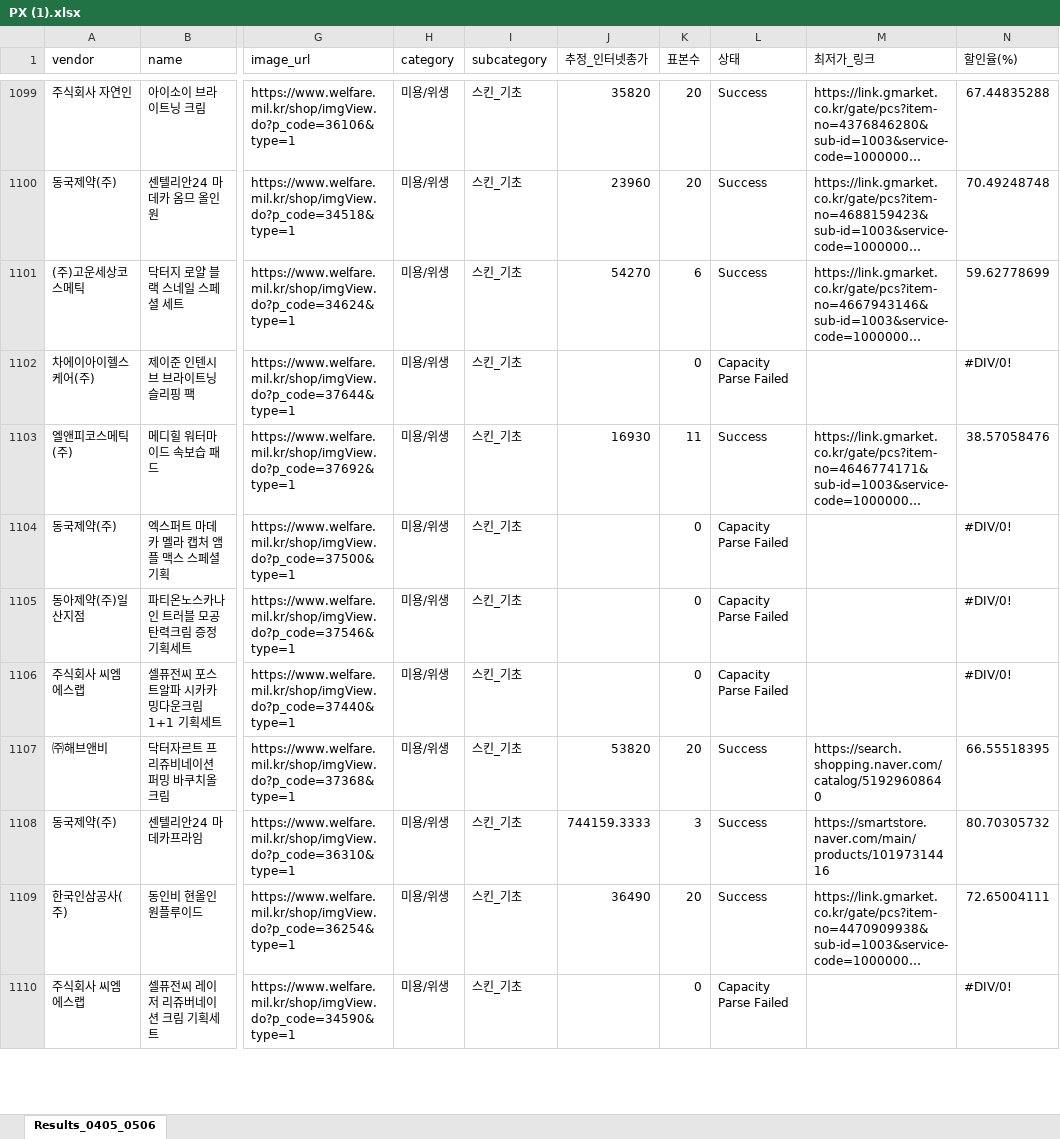
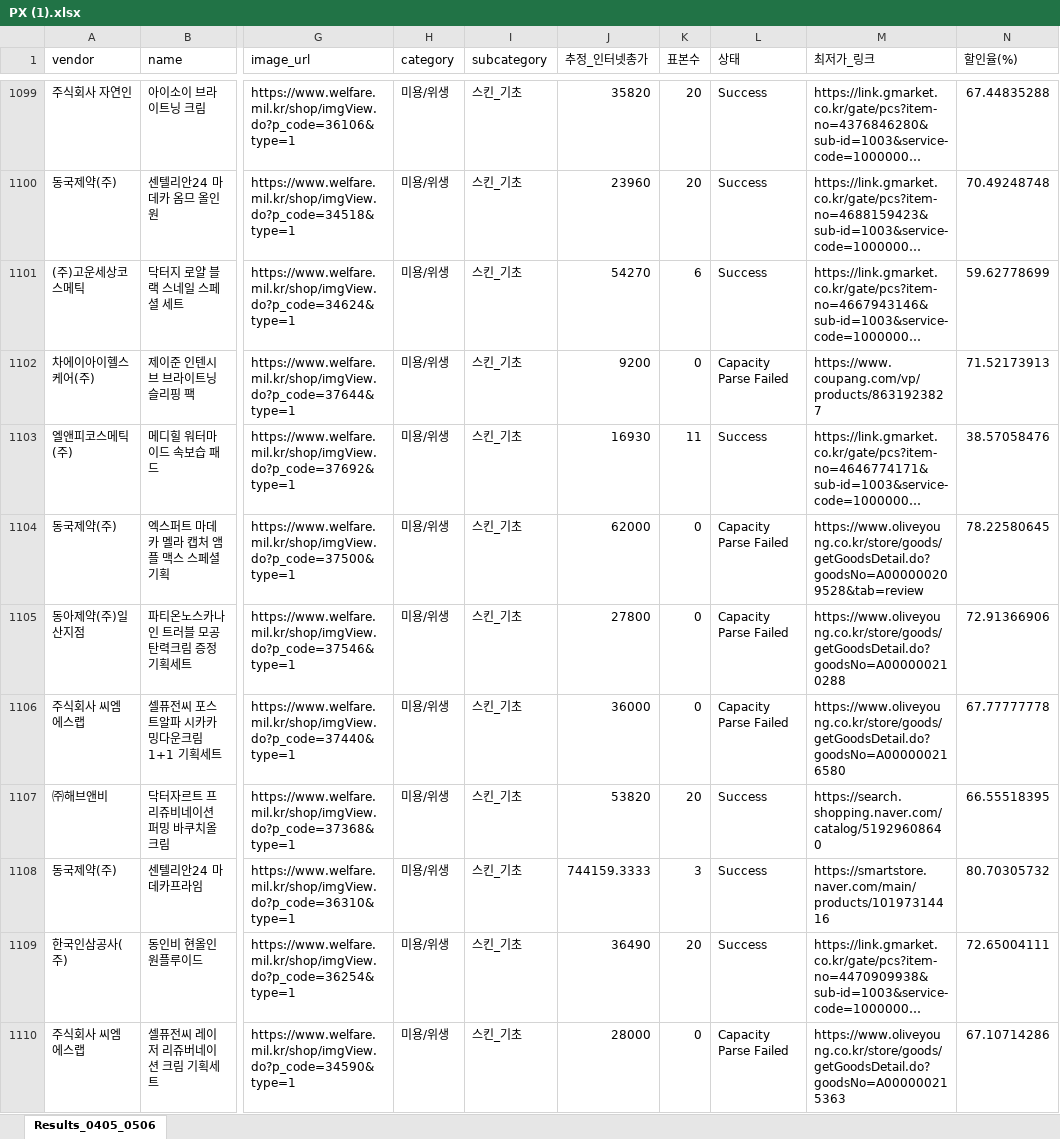
Before and after one commit to SJBaek7790/My_PX_list, an Excel workbook: PX (1).xlsx, sheet Results_0405_0506, drawn as a sheet; only a part is shown, gaps mark what is left out; long unchanged cells end in …; values as stored, in another font and other column widths than the file's, no cell formats; the diff covers the shown part only; the diff names each change by its address in the sheet, - before the commit and + after, or states it on an @@ line.

```diff
--- a/PX (1).xlsx (sheet Results_0405_0506)
+++ b/PX (1).xlsx (sheet Results_0405_0506)
-J1102 (추정_인터넷총가): (empty)
+J1102 (추정_인터넷총가): 9200
-M1102 (최저가_링크): (empty)
+M1102 (최저가_링크): https://www.coupang.com/vp/products/8631923827
-N1102 (할인율(%)): #DIV/0!
+N1102 (할인율(%)): 71.52173913
-J1104 (추정_인터넷총가): (empty)
+J1104 (추정_인터넷총가): 62000
-M1104 (최저가_링크): (empty)
+M1104 (최저가_링크): https://www.oliveyoung.co.kr/store/goods/getGoodsDetail.do?goodsNo=A000000209528&tab=review
-N1104 (할인율(%)): #DIV/0!
+N1104 (할인율(%)): 78.22580645
-J1105 (추정_인터넷총가): (empty)
+J1105 (추정_인터넷총가): 27800
-M1105 (최저가_링크): (empty)
+M1105 (최저가_링크): https://www.oliveyoung.co.kr/store/goods/getGoodsDetail.do?goodsNo=A000000210288
-N1105 (할인율(%)): #DIV/0!
+N1105 (할인율(%)): 72.91366906
-J1106 (추정_인터넷총가): (empty)
+J1106 (추정_인터넷총가): 36000
-M1106 (최저가_링크): (empty)
+M1106 (최저가_링크): https://www.oliveyoung.co.kr/store/goods/getGoodsDetail.do?goodsNo=A000000216580
-N1106 (할인율(%)): #DIV/0!
+N1106 (할인율(%)): 67.77777778
-J1110 (추정_인터넷총가): (empty)
+J1110 (추정_인터넷총가): 28000
-M1110 (최저가_링크): (empty)
+M1110 (최저가_링크): https://www.oliveyoung.co.kr/store/goods/getGoodsDetail.do?goodsNo=A000000215363
-N1110 (할인율(%)): #DIV/0!
+N1110 (할인율(%)): 67.10714286
```
Also changed, not shown: 80 edited cells elsewhere in this sheet, cell formats.
